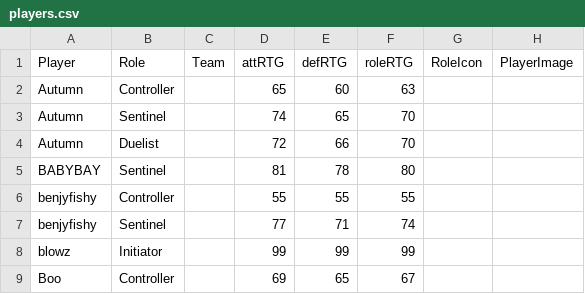
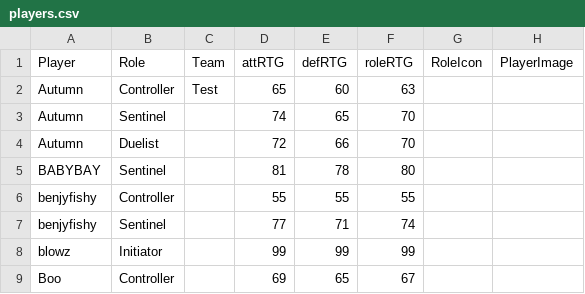
Before and after one commit to LawrenceParker/byLawrence, a CSV file: vp/players.csv, drawn as a sheet; only a part is shown.

Commit message:
Update players.csv

```diff
--- a/vp/players.csv
+++ b/vp/players.csv
@@ -1,3 +1,3 @@
 Player,Role,Team,attRTG,defRTG,roleRTG,RoleIcon,PlayerImage
-Autumn,Controller,,65,60,63,,
+Autumn,Controller,Test,65,60,63,,
 Autumn,Sentinel,,74,65,70,,
```
